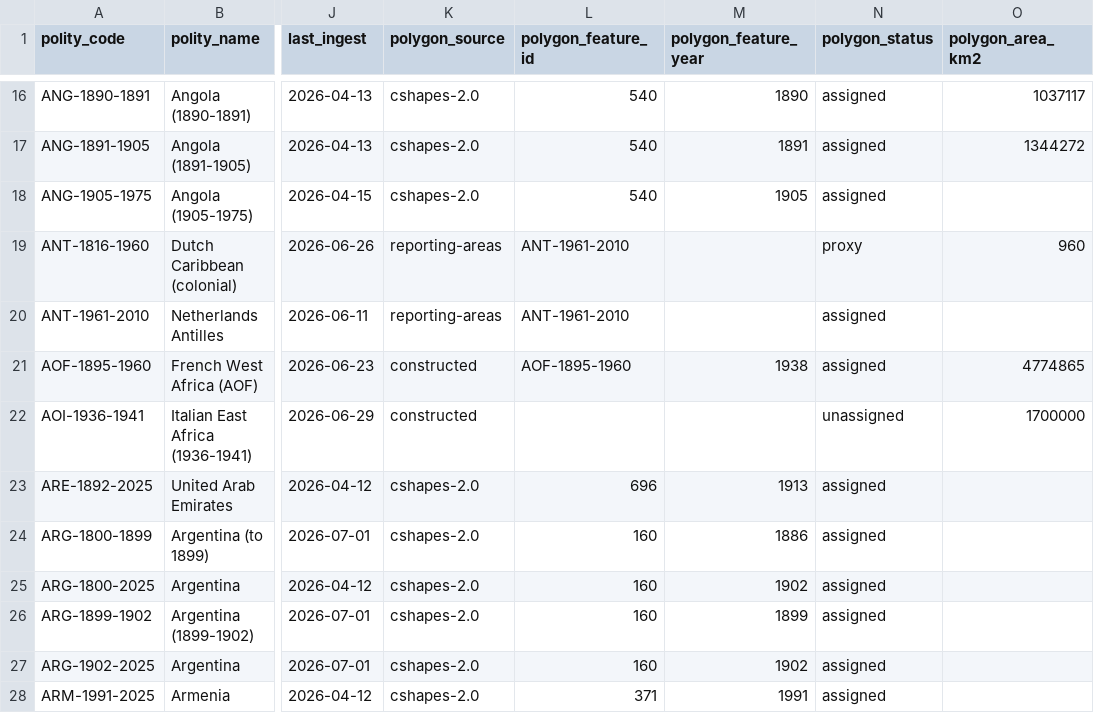
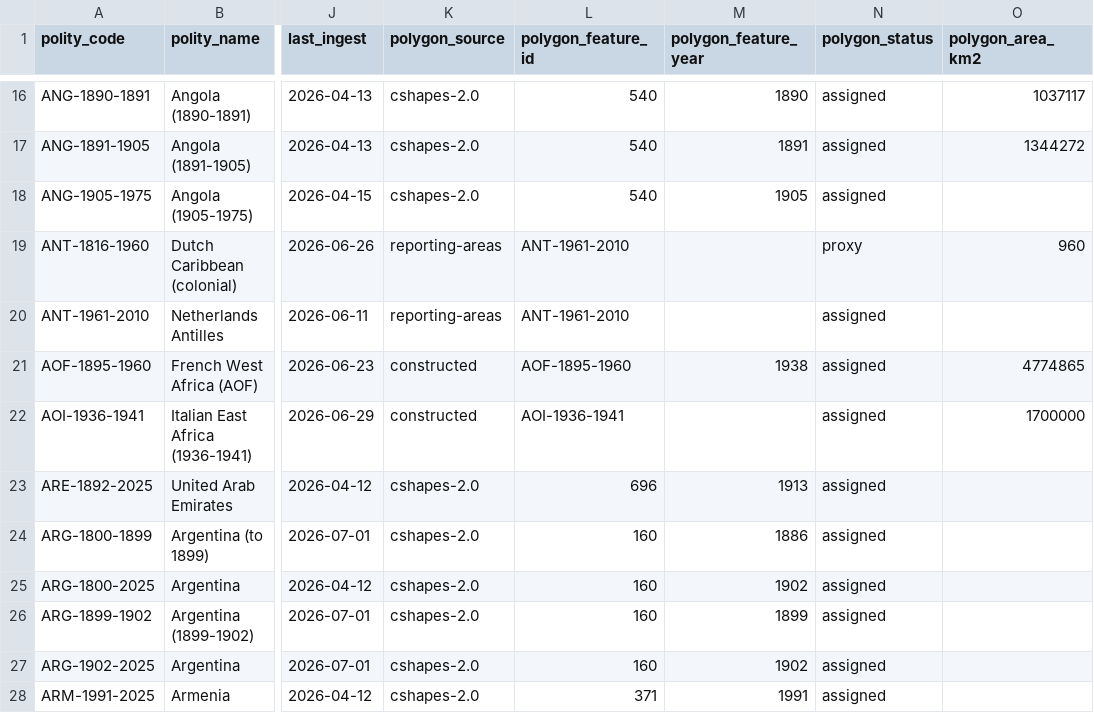
Before and after one commit to eduaguilera/whep-polities, a CSV file: data/final/polities_database.csv, drawn as a sheet; only a part is shown, gaps mark what is left out; the diff names each change by its address in the sheet, - before the commit and + after, or states it on an @@ line.

```diff
--- a/data/final/polities_database.csv
+++ b/data/final/polities_database.csv
-L22 (polygon_feature_id): (empty)
+L22 (polygon_feature_id): AOI-1936-1941
-N22 (polygon_status): unassigned
+N22 (polygon_status): assigned
```
Also changed, not shown: data/final/polygon_feature_index.csv, data/final/source_stated_area_basis.csv, 11 other files.
